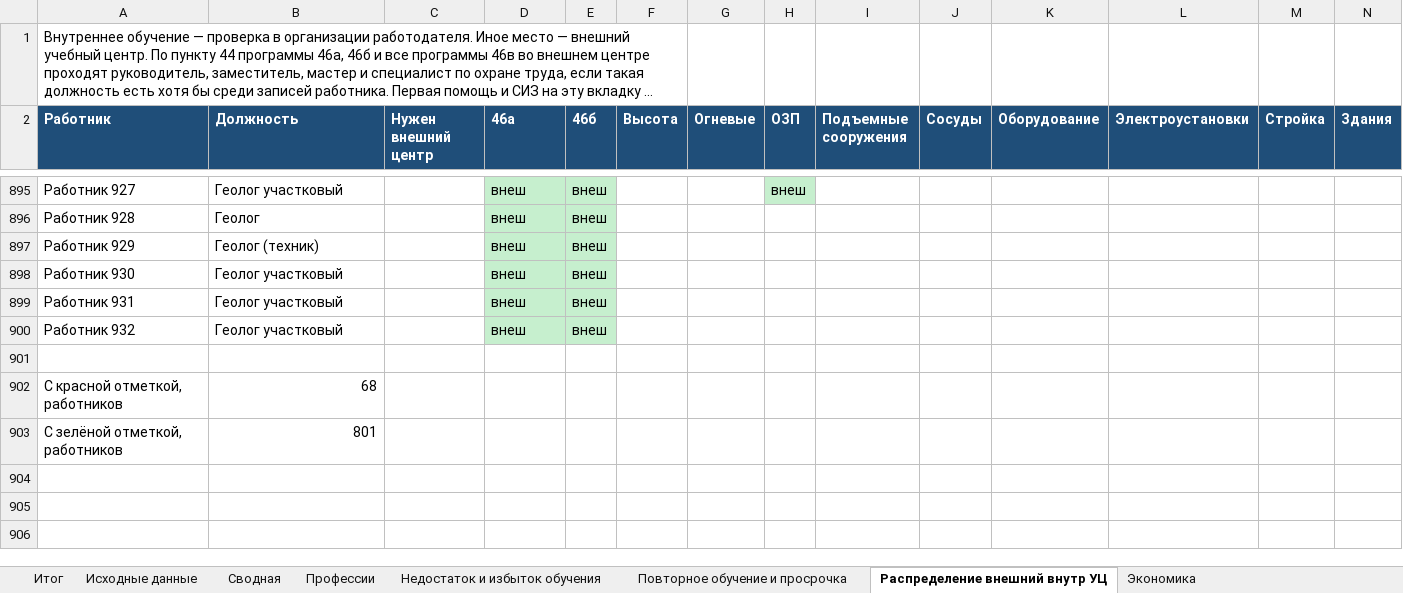
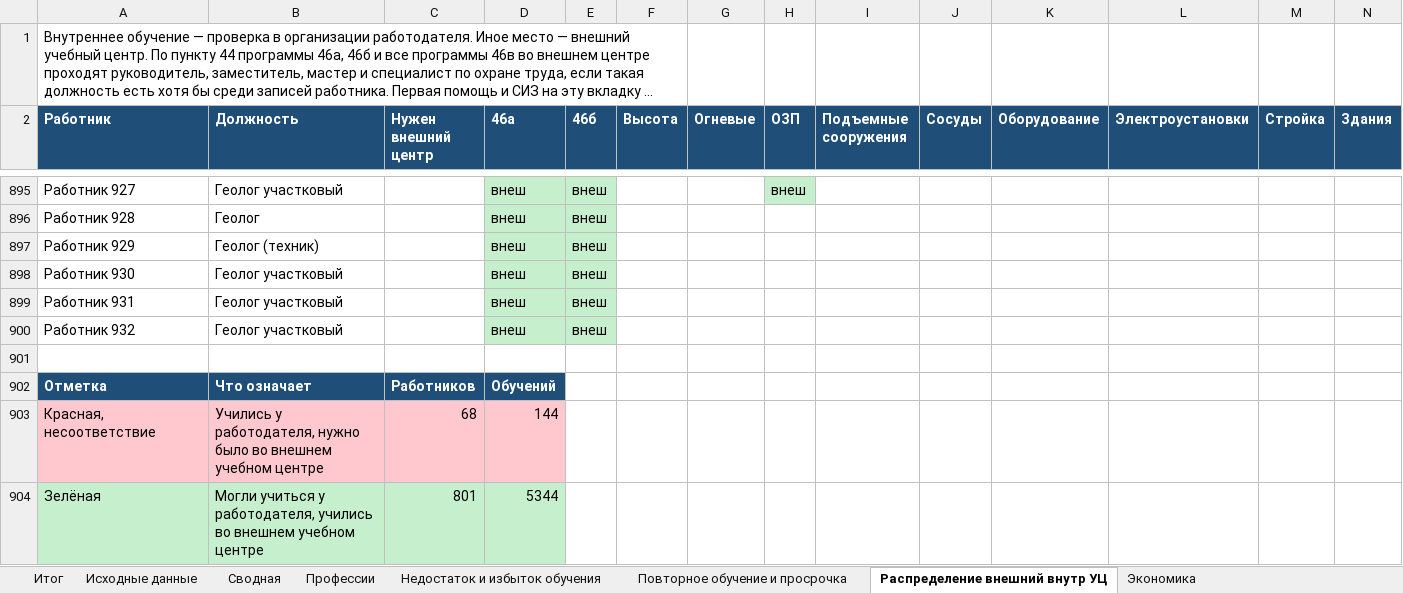
Before and after one commit to lysakalenushka-hash/-, an Excel workbook: Анализ РОЛ.xlsx, sheet Распределение внешний внутр УЦ, drawn as a sheet; only a part is shown, gaps mark what is left out; long unchanged cells end in …; values as stored, in another font and other column widths than the file's, no borders; removed rows and columns are numbered as before the commit, all else as after; rows hold the shown columns only; the diff names each change by its address in the sheet, - before the commit and + after, or states it on an @@ line.

```diff
--- a/Анализ РОЛ.xlsx (sheet Распределение внешний внутр УЦ)
+++ b/Анализ РОЛ.xlsx (sheet Распределение внешний внутр УЦ)
-row 902: С красной отметкой, работников | 68
-row 903: С зелёной отметкой, работников | 801
+row 902: Отметка | Что означает | Работников | Обучений
+row 903: Красная, несоответствие | Учились у работодателя, нужно было во внешнем учебном центре | 68 | 144
+row 904: Зелёная | Могли учиться у работодателя, учились во внешнем учебном центре | 801 | 5344
```
Also changed, not shown: sheet Итог, 1 other file.
